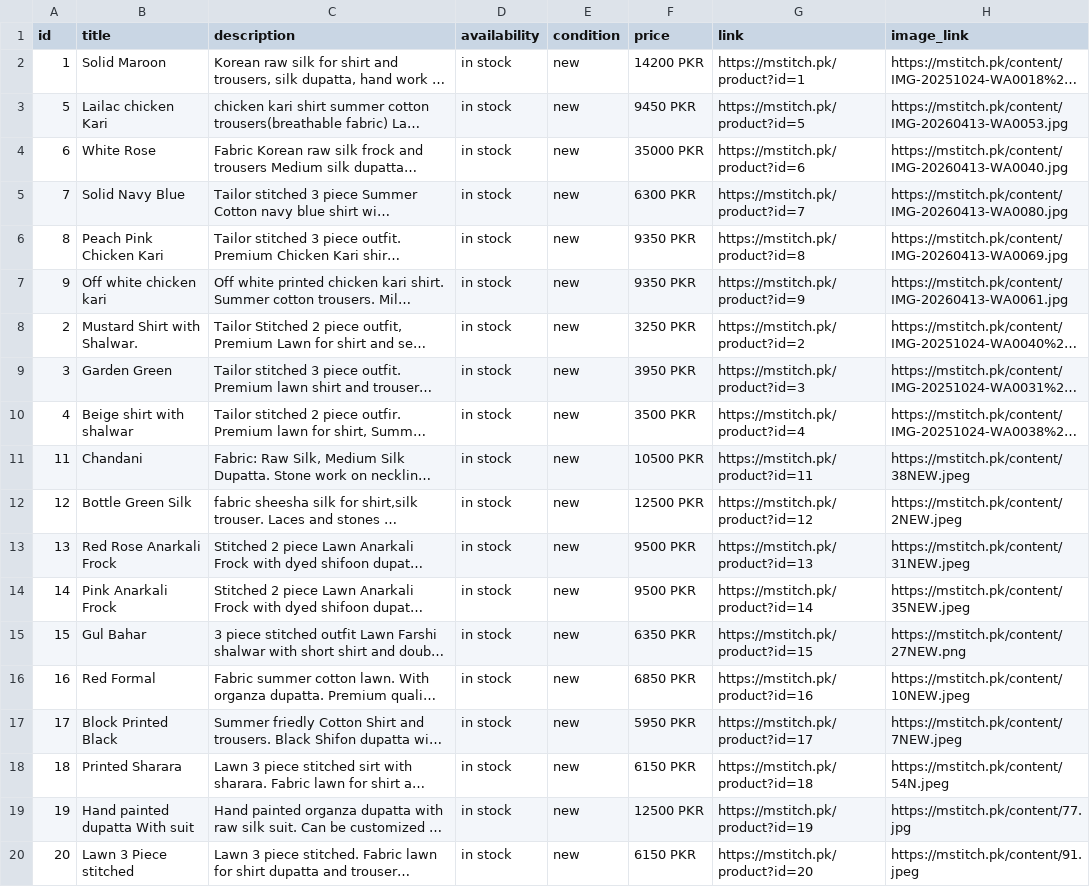
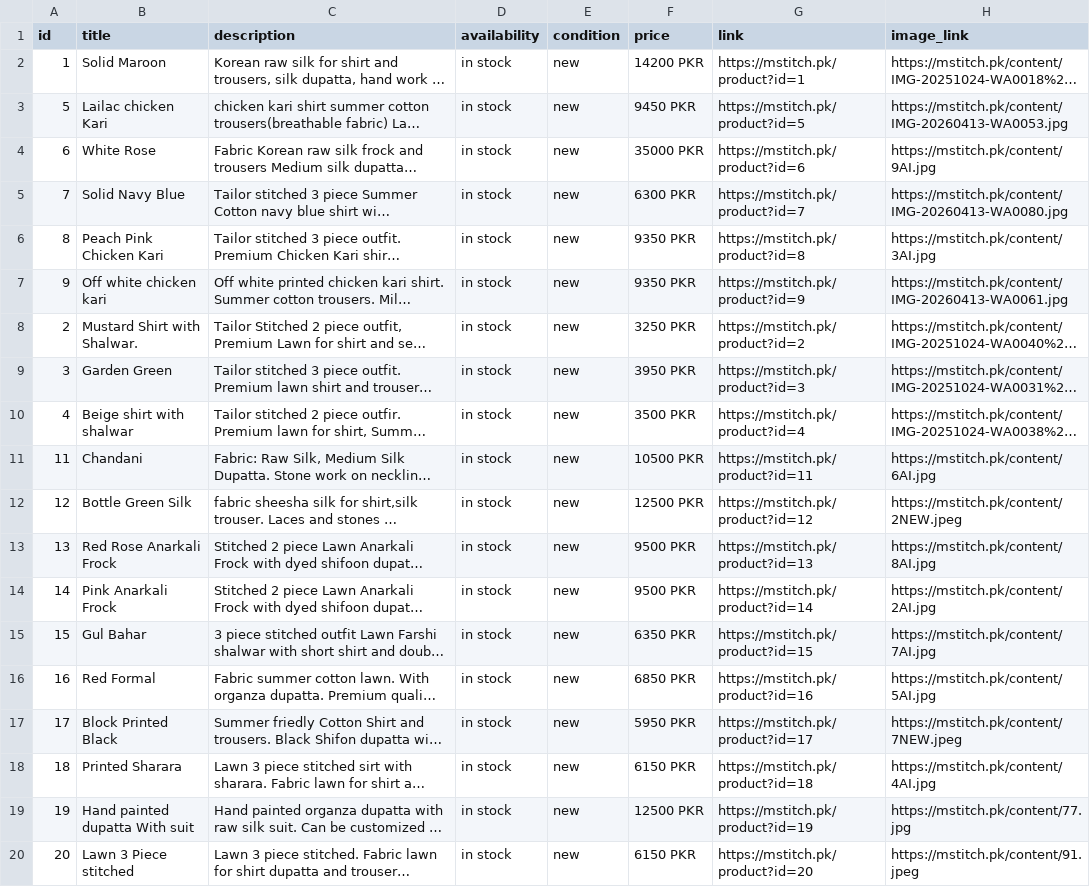
Before and after one commit to Vin-Petrol025/M_Stitch_Final, a CSV file: meta_catalog.csv, drawn as a sheet; only a part is shown; long unchanged cells end in …; the diff names each change by its address in the sheet, - before the commit and + after, or states it on an @@ line.

Commit message:
csv update

```diff
--- a/meta_catalog.csv
+++ b/meta_catalog.csv
-H4 (image_link): https://mstitch.pk/content/IMG-20260413-WA0040.jpg
+H4 (image_link): https://mstitch.pk/content/9AI.jpg
-H6 (image_link): https://mstitch.pk/content/IMG-20260413-WA0069.jpg
+H6 (image_link): https://mstitch.pk/content/3AI.jpg
-H11 (image_link): https://mstitch.pk/content/38NEW.jpeg
+H11 (image_link): https://mstitch.pk/content/6AI.jpg
-H13 (image_link): https://mstitch.pk/content/31NEW.jpeg
+H13 (image_link): https://mstitch.pk/content/8AI.jpg
-H14 (image_link): https://mstitch.pk/content/35NEW.jpeg
+H14 (image_link): https://mstitch.pk/content/2AI.jpg
-H15 (image_link): https://mstitch.pk/content/27NEW.png
+H15 (image_link): https://mstitch.pk/content/7AI.jpg
-H16 (image_link): https://mstitch.pk/content/10NEW.jpeg
+H16 (image_link): https://mstitch.pk/content/5AI.jpg
-H18 (image_link): https://mstitch.pk/content/54N.jpeg
+H18 (image_link): https://mstitch.pk/content/4AI.jpg
```
